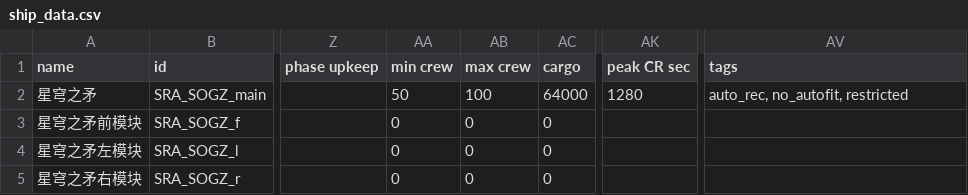
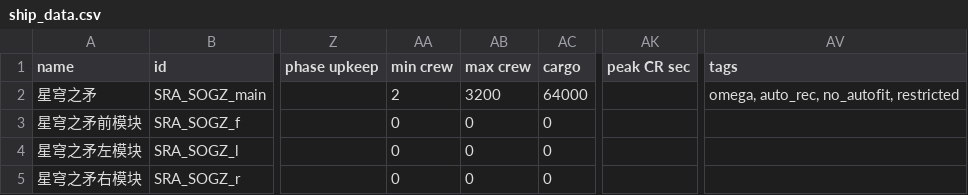
Before and after one commit to isd-1/SRAMod, a CSV file: data/hulls/ship_data.csv, drawn as a sheet; only a part is shown, gaps mark what is left out; the diff names each change by its address in the sheet, - before the commit and + after, or states it on an @@ line.

```diff
--- a/data/hulls/ship_data.csv
+++ b/data/hulls/ship_data.csv
-AA2 (min crew): 50
+AA2 (min crew): 2
-AB2 (max crew): 100
+AB2 (max crew): 3200
-AK2 (peak CR sec): 1280
+AK2 (peak CR sec): (empty)
-AV2 (tags): auto_rec, no_autofit, restricted
+AV2 (tags): omega, auto_rec, no_autofit, restricted
```
Also changed, not shown: data/hullmods/hull_mods.csv, data/strings/descriptions.csv, 28 other files.
